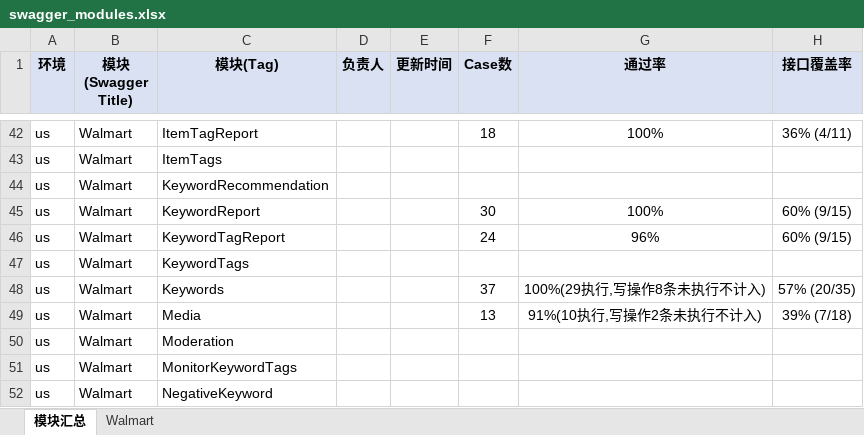
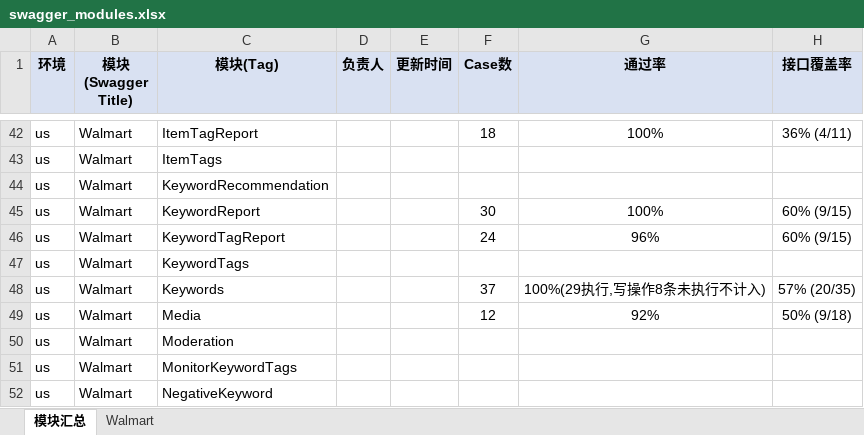
Before and after one commit to guguangjie-pacvue/ai_api, an Excel workbook: single-api/walmart-api/swagger_modules.xlsx, sheet 模块汇总, drawn as a sheet; only a part is shown, gaps mark what is left out; values as stored, in another font and other column widths than the file's, no borders; the diff names each change by its address in the sheet, - before the commit and + after, or states it on an @@ line.

```diff
--- a/single-api/walmart-api/swagger_modules.xlsx (sheet 模块汇总)
+++ b/single-api/walmart-api/swagger_modules.xlsx (sheet 模块汇总)
-F49 (Case数): 13
+F49 (Case数): 12
-G49 (通过率): 91%(10执行,写操作2条未执行不计入)
+G49 (通过率): 92%
-H49 (接口覆盖率): 39% (7/18)
+H49 (接口覆盖率): 50% (9/18)
```
Also changed, not shown: sheet Walmart, 2 other files.
